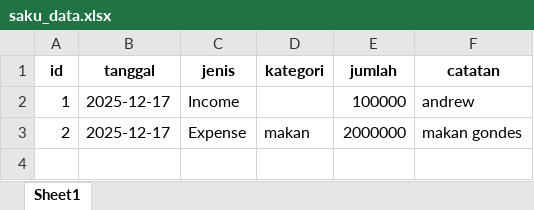
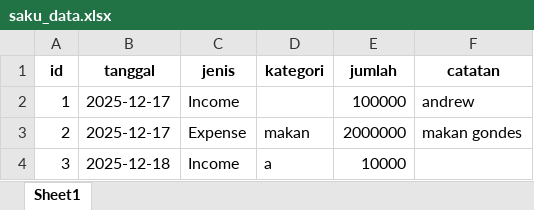
Before and after one commit to ariafatah0711/Maku, an Excel workbook: data/saku_data.xlsx, sheet Sheet1, drawn as a sheet; values as stored, in another font and other column widths than the file's, no borders; the diff names each change by its address in the sheet, - before the commit and + after, or states it on an @@ line.

Commit message:
Refactor transaction management system and integrate web interface
- Updated TransactionLogic class to streamline transaction listing, addition, deletion, and editing.
- Removed unused utils.py file and consolidated utility functions into util.py.
- Enhanced CSV and Excel handlers to utilize new utility functions.
- Modified maku.py to support both CLI and web modes, allowing for a more flexible user experience.
- Implemented Django web framework for a web-based interface, including views and URL routing for transaction management.
- Created HTML templates for transaction listing and editing, utilizing Tailwind CSS for styling.
- Established API endpoints for transaction management, supporting GET, POST, PUT, and DELETE methods.
- Updated configuration handling to include HOST and PORT settings for web server.
- Cleaned up data files to ensure consistency and remove outdated entries.

```diff
--- a/data/saku_data.xlsx (sheet Sheet1)
+++ b/data/saku_data.xlsx (sheet Sheet1)
+row 4: 3 | 2025-12-18 | Income | a | 10000
```
Also changed, not shown: 29 other files.
